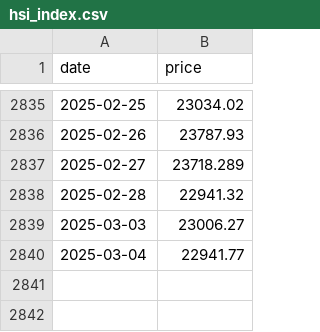
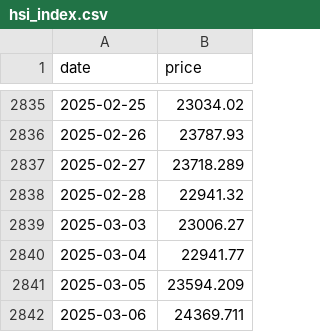
Before and after one commit to FelicxFoster/automagically, a CSV file: etf-index-tracker/data/hsi_index.csv, drawn as a sheet; only a part is shown, gaps mark what is left out; the diff names each change by its address in the sheet, - before the commit and + after, or states it on an @@ line.

```diff
--- a/etf-index-tracker/data/hsi_index.csv
+++ b/etf-index-tracker/data/hsi_index.csv
+row 2841: 2025-03-05 | 23594.209
+row 2842: 2025-03-06 | 24369.711
```
Also changed, not shown: etf-index-tracker/data/cyb_index.csv, etf-index-tracker/data/hs300_etf.csv, 12 other files.
